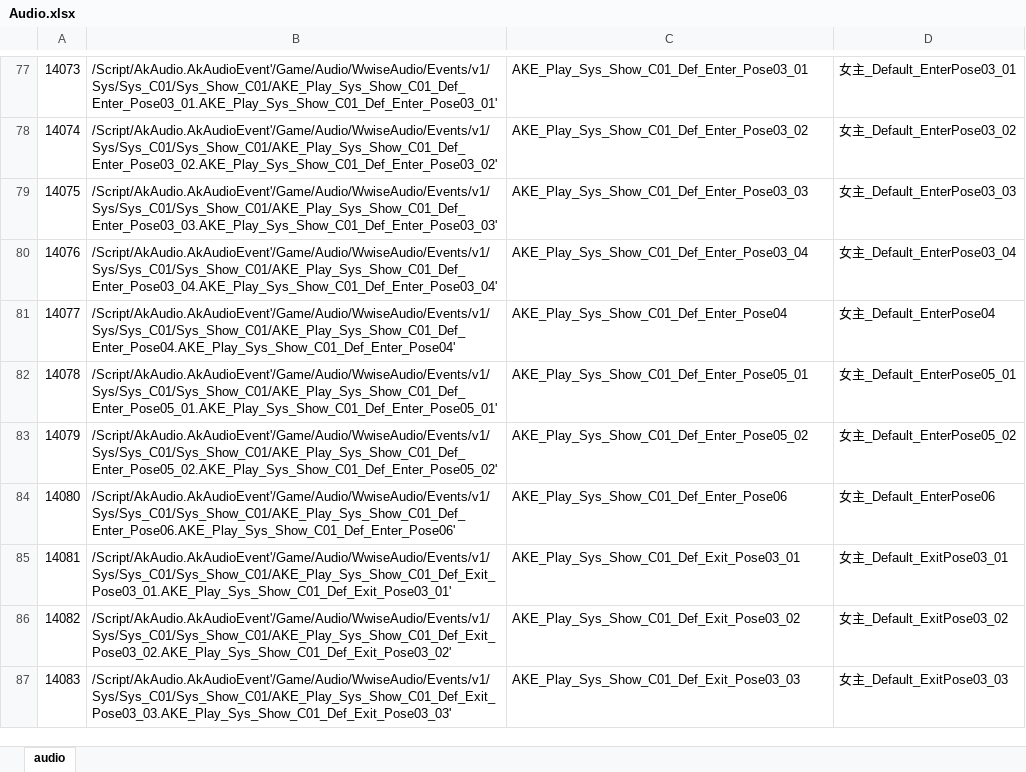
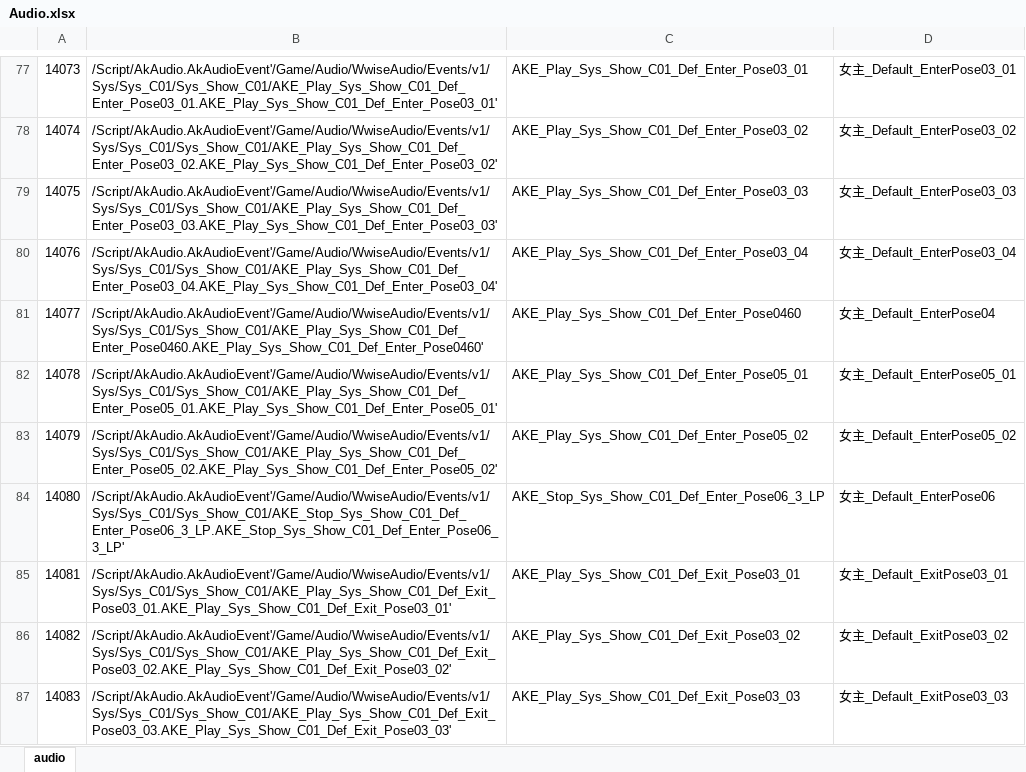
Before and after one commit to ayahuasca09/ayahuasca, an Excel workbook: module/ue/ue_ID表生成/Audio.xlsx, sheet audio, drawn as a sheet; only a part is shown, gaps mark what is left out; values as stored, in another font and other column widths than the file's, no borders; the diff covers the shown part only; the diff names each change by its address in the sheet, - before the commit and + after, or states it on an @@ line.

```diff
--- a/module/ue/ue_ID表生成/Audio.xlsx (sheet audio)
+++ b/module/ue/ue_ID表生成/Audio.xlsx (sheet audio)
-B81: /Script/AkAudio.AkAudioEvent'/Game/Audio/WwiseAudio/Events/v1/Sys/Sys_C01/Sys_Show_C01/AKE_Play_Sys_Show_C01_Def_Enter_Pose04.AKE_Play_Sys_Show_C01_Def_Enter_Pose04'
+B81: /Script/AkAudio.AkAudioEvent'/Game/Audio/WwiseAudio/Events/v1/Sys/Sys_C01/Sys_Show_C01/AKE_Play_Sys_Show_C01_Def_Enter_Pose0460.AKE_Play_Sys_Show_C01_Def_Enter_Pose0460'
-C81: AKE_Play_Sys_Show_C01_Def_Enter_Pose04
+C81: AKE_Play_Sys_Show_C01_Def_Enter_Pose0460
-B84: /Script/AkAudio.AkAudioEvent'/Game/Audio/WwiseAudio/Events/v1/Sys/Sys_C01/Sys_Show_C01/AKE_Play_Sys_Show_C01_Def_Enter_Pose06.AKE_Play_Sys_Show_C01_Def_Enter_Pose06'
+B84: /Script/AkAudio.AkAudioEvent'/Game/Audio/WwiseAudio/Events/v1/Sys/Sys_C01/Sys_Show_C01/AKE_Stop_Sys_Show_C01_Def_Enter_Pose06_3_LP.AKE_Stop_Sys_Show_C01_Def_Enter_Pose06_3_LP'
-C84: AKE_Play_Sys_Show_C01_Def_Enter_Pose06
+C84: AKE_Stop_Sys_Show_C01_Def_Enter_Pose06_3_LP
```
Also changed, not shown: 10 edited cells elsewhere in this sheet, 4 other files.
